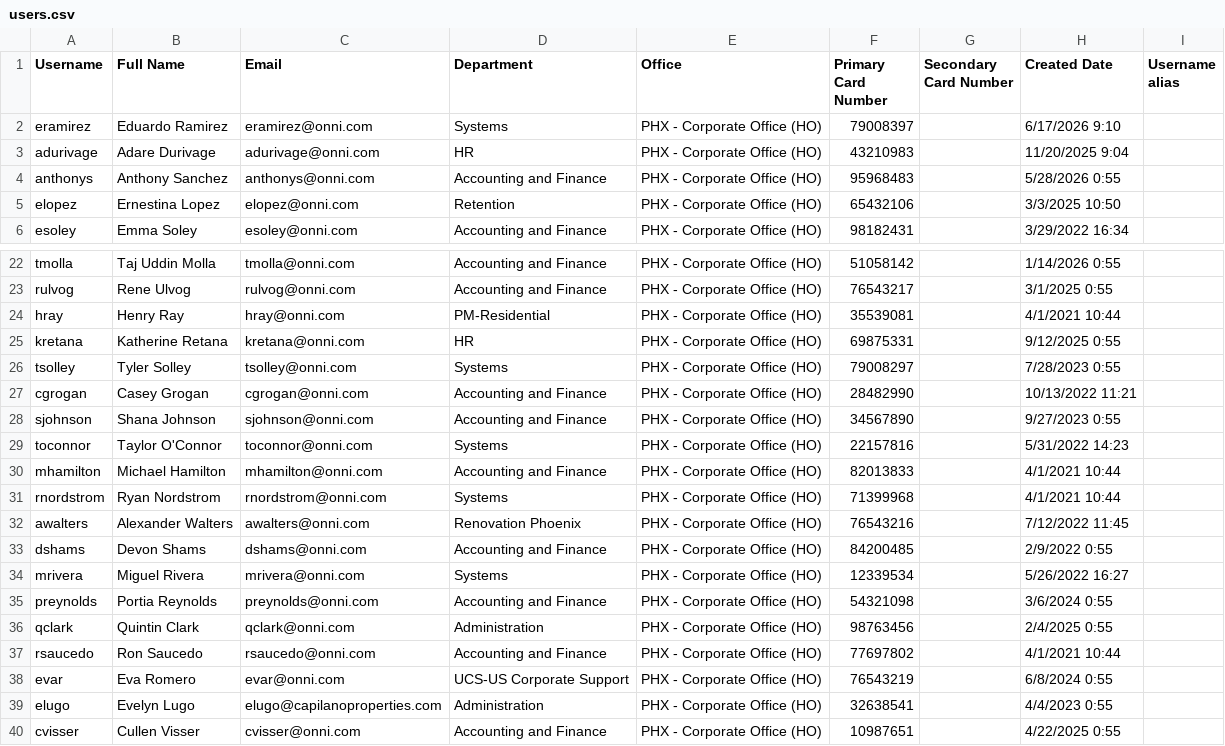
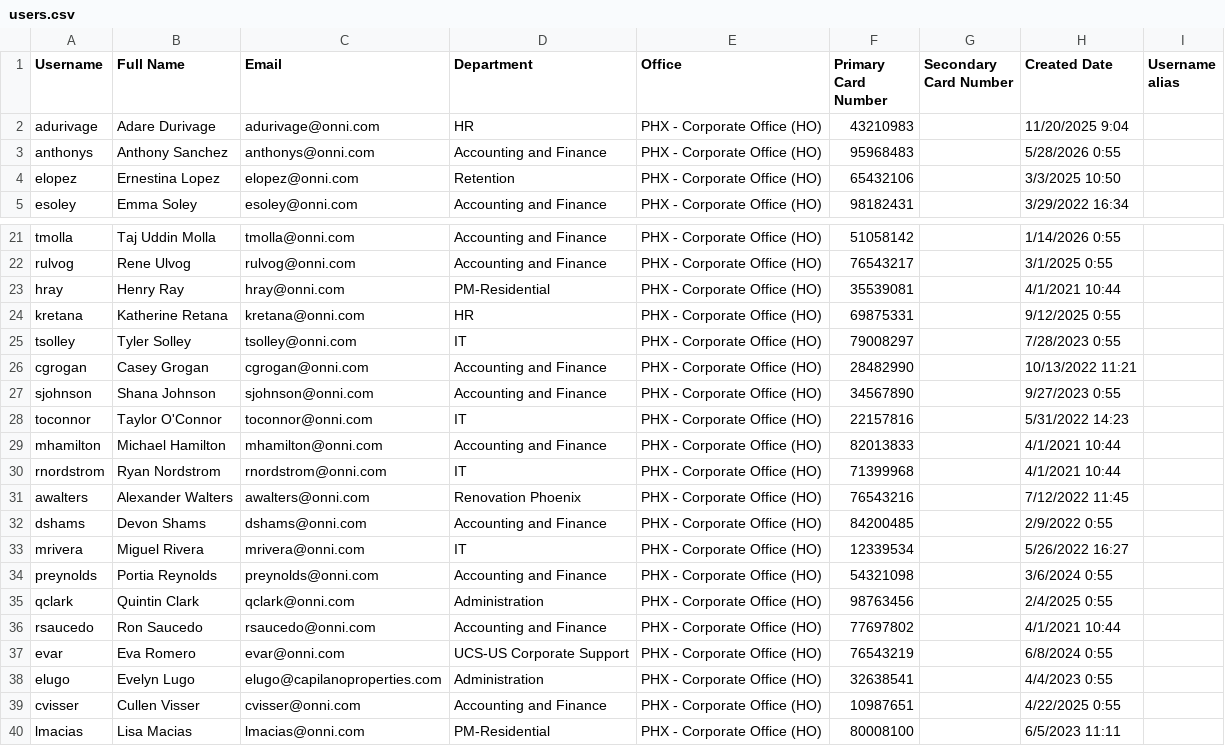
Before and after one commit to tyjasolley/phx-directory-server, a CSV file: users.csv, drawn as a sheet; only a part is shown, gaps mark what is left out; the shorter side is filled out with more unchanged rows.

Commit message:
Update users.csv via PHX Directory

```diff
--- a/users.csv
+++ b/users.csv
@@ -1,3 +1,2 @@
 Username,Full Name,Email,Department,Office,Primary Card Number,Secondary Card Number,Created Date,Username alias
-eramirez,Eduardo Ramirez,eramirez@onni.com,Systems,PHX - Corporate Office (HO),79008397,,6/17/2026 9:10,
 adurivage,Adare Durivage,adurivage@onni.com,HR,PHX - Corporate Office (HO),43210983,,11/20/2025 9:04,
@@ -25,11 +24,11 @@ hray,Henry Ray,hray@onni.com,PM-Residential,PHX - Corporate Office (HO),35539081
 kretana,Katherine Retana,kretana@onni.com,HR,PHX - Corporate Office (HO),69875331,,9/12/2025 0:55,
-tsolley,Tyler Solley,tsolley@onni.com,Systems,PHX - Corporate Office (HO),79008297,,7/28/2023 0:55,
+tsolley,Tyler Solley,tsolley@onni.com,IT,PHX - Corporate Office (HO),79008297,,7/28/2023 0:55,
 cgrogan,Casey Grogan,cgrogan@onni.com,Accounting and Finance,PHX - Corporate Office (HO),28482990,,10/13/2022 11:21,
 sjohnson,Shana Johnson,sjohnson@onni.com,Accounting and Finance,PHX - Corporate Office (HO),34567890,,9/27/2023 0:55,
-toconnor,Taylor O'Connor,toconnor@onni.com,Systems,PHX - Corporate Office (HO),22157816,,5/31/2022 14:23,
+toconnor,Taylor O'Connor,toconnor@onni.com,IT,PHX - Corporate Office (HO),22157816,,5/31/2022 14:23,
 mhamilton,Michael Hamilton,mhamilton@onni.com,Accounting and Finance,PHX - Corporate Office (HO),82013833,,4/1/2021 10:44,
-rnordstrom,Ryan Nordstrom,rnordstrom@onni.com,Systems,PHX - Corporate Office (HO),71399968,,4/1/2021 10:44,
+rnordstrom,Ryan Nordstrom,rnordstrom@onni.com,IT,PHX - Corporate Office (HO),71399968,,4/1/2021 10:44,
 awalters,Alexander Walters,awalters@onni.com,Renovation Phoenix,PHX - Corporate Office (HO),76543216,,7/12/2022 11:45,
 dshams,Devon Shams,dshams@onni.com,Accounting and Finance,PHX - Corporate Office (HO),84200485,,2/9/2022 0:55,
-mrivera,Miguel Rivera,mrivera@onni.com,Systems,PHX - Corporate Office (HO),12339534,,5/26/2022 16:27,
+mrivera,Miguel Rivera,mrivera@onni.com,IT,PHX - Corporate Office (HO),12339534,,5/26/2022 16:27,
 preynolds,Portia Reynolds,preynolds@onni.com,Accounting and Finance,PHX - Corporate Office (HO),54321098,,3/6/2024 0:55,
```
